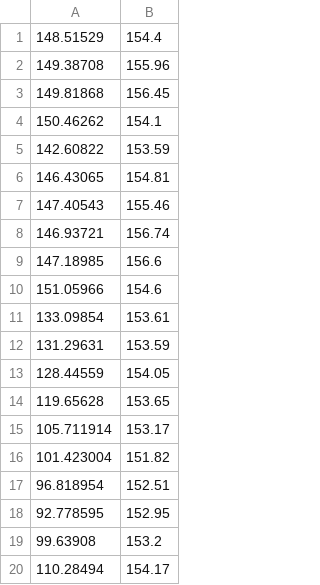
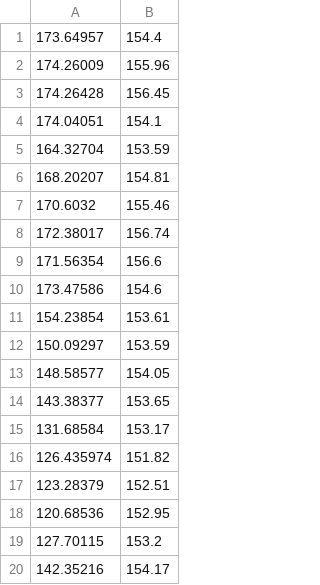
Before and after one commit to randy8642/DSAI_HW2_AutoTrading, a CSV file: abner2/pred_plot.csv, drawn as a sheet.

```diff
--- a/abner2/pred_plot.csv
+++ b/abner2/pred_plot.csv
@@ -1,20 +1,20 @@
-148.51529,154.4
-149.38708,155.96
-149.81868,156.45
-150.46262,154.1
-142.60822,153.59
-146.43065,154.81
-147.40543,155.46
-146.93721,156.74
-147.18985,156.6
-151.05966,154.6
-133.09854,153.61
-131.29631,153.59
-128.44559,154.05
-119.65628,153.65
-105.711914,153.17
-101.423004,151.82
-96.818954,152.51
-92.778595,152.95
-99.63908,153.2
-110.28494,154.17
+173.64957,154.4
+174.26009,155.96
+174.26428,156.45
+174.04051,154.1
+164.32704,153.59
+168.20207,154.81
+170.6032,155.46
+172.38017,156.74
+171.56354,156.6
+173.47586,154.6
+154.23854,153.61
+150.09297,153.59
+148.58577,154.05
+143.38377,153.65
+131.68584,153.17
+126.435974,151.82
+123.28379,152.51
+120.68536,152.95
+127.70115,153.2
+142.35216,154.17
```
Also changed, not shown: abner2/loss_plot.csv, 2 other files.
